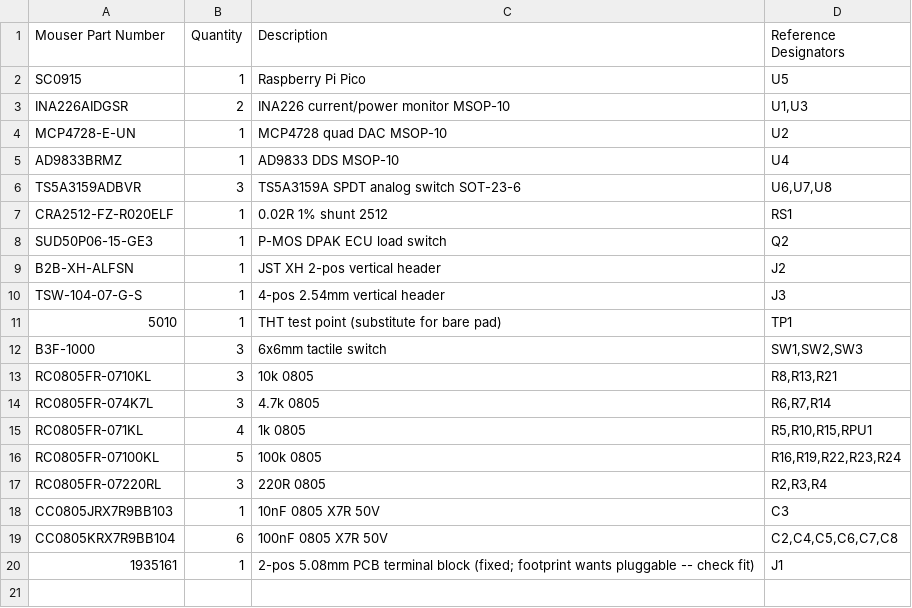
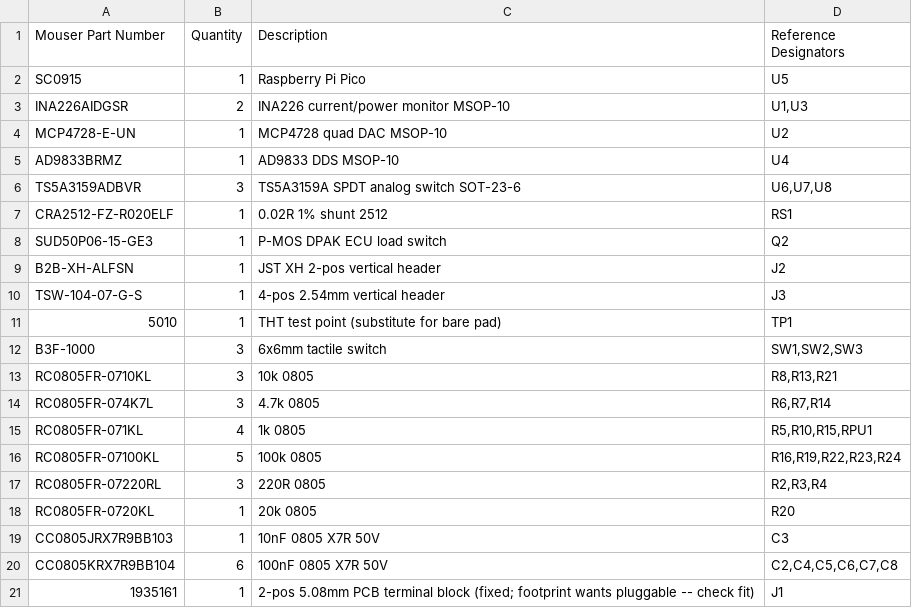
Before and after one commit to designer2k2/digifant2-pruefstand, a CSV file: mouser_cart.csv, drawn as a sheet; the diff names each change by its address in the sheet, - before the commit and + after, or states it on an @@ line.

```diff
--- a/mouser_cart.csv
+++ b/mouser_cart.csv
+row 18: RC0805FR-0720KL | 1 | 20k 0805 | R20
```
Also changed, not shown: jlcpcb_bom.csv, 1 other file.
